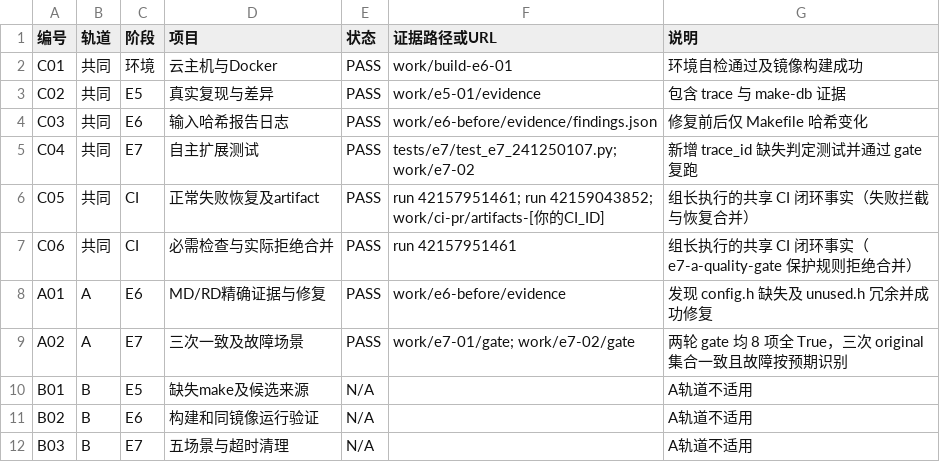
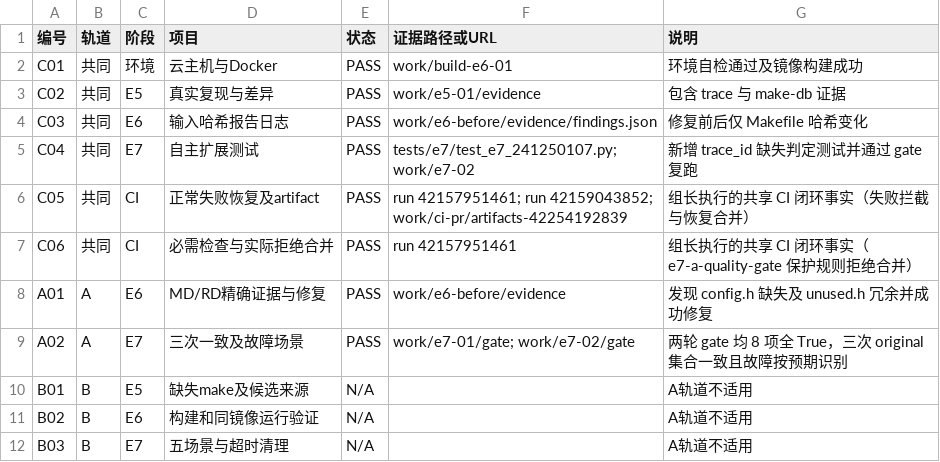
Before and after one commit to tang-yixin/devops_lab_a03, a CSV file: docs/241250107/验收记录.csv, drawn as a sheet.

```diff
--- a/docs/241250107/验收记录.csv
+++ b/docs/241250107/验收记录.csv
@@ -5,3 +5,3 @@ C03,共同,E6,输入哈希报告日志,PASS,work/e6-before/evidence/findings.jso
 C04,共同,E7,自主扩展测试,PASS,tests/e7/test_e7_241250107.py; work/e7-02,新增 trace_id 缺失判定测试并通过 gate 复跑
-C05,共同,CI,正常失败恢复及artifact,PASS,run 42157951461; run 42159043852; work/ci-pr/artifacts-[你的CI_ID],组长执行的共享 CI 闭环事实（失败拦截与恢复合并）
+C05,共同,CI,正常失败恢复及artifact,PASS,run 42157951461; run 42159043852; work/ci-pr/artifacts-42254192839,组长执行的共享 CI 闭环事实（失败拦截与恢复合并）
 C06,共同,CI,必需检查与实际拒绝合并,PASS,run 42157951461,组长执行的共享 CI 闭环事实（e7-a-quality-gate 保护规则拒绝合并）
```
Also changed, not shown: 1 other file.
